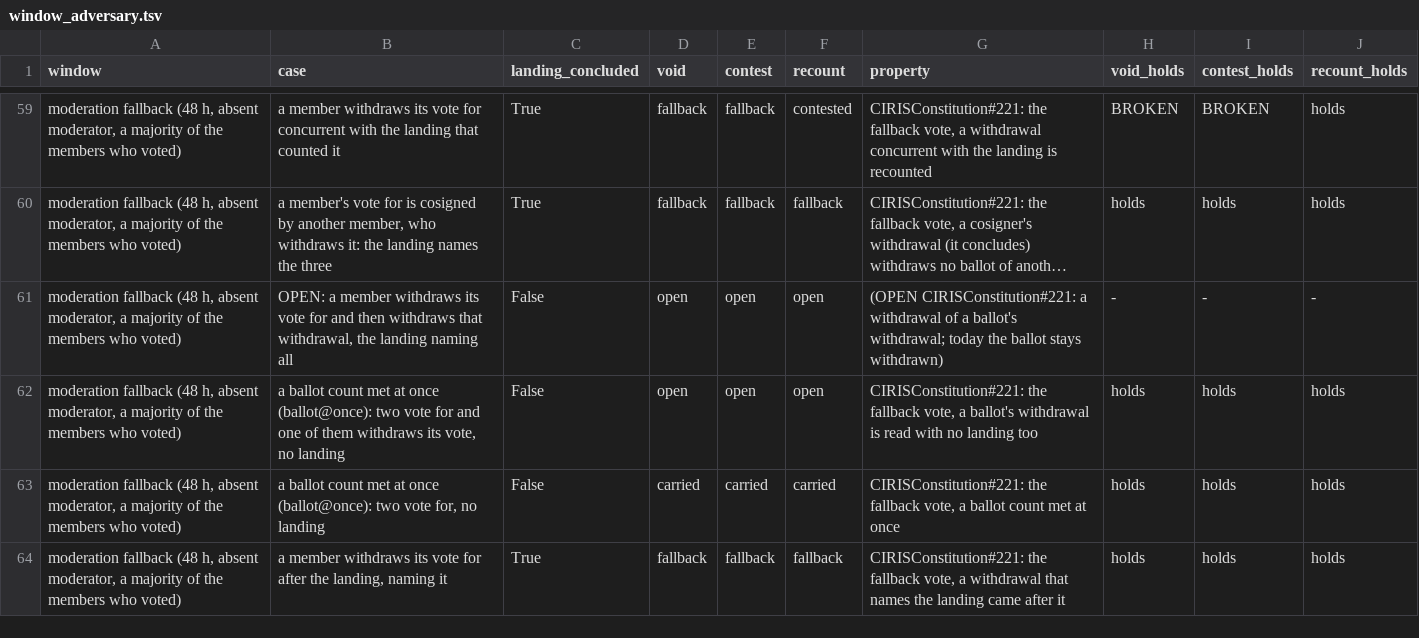
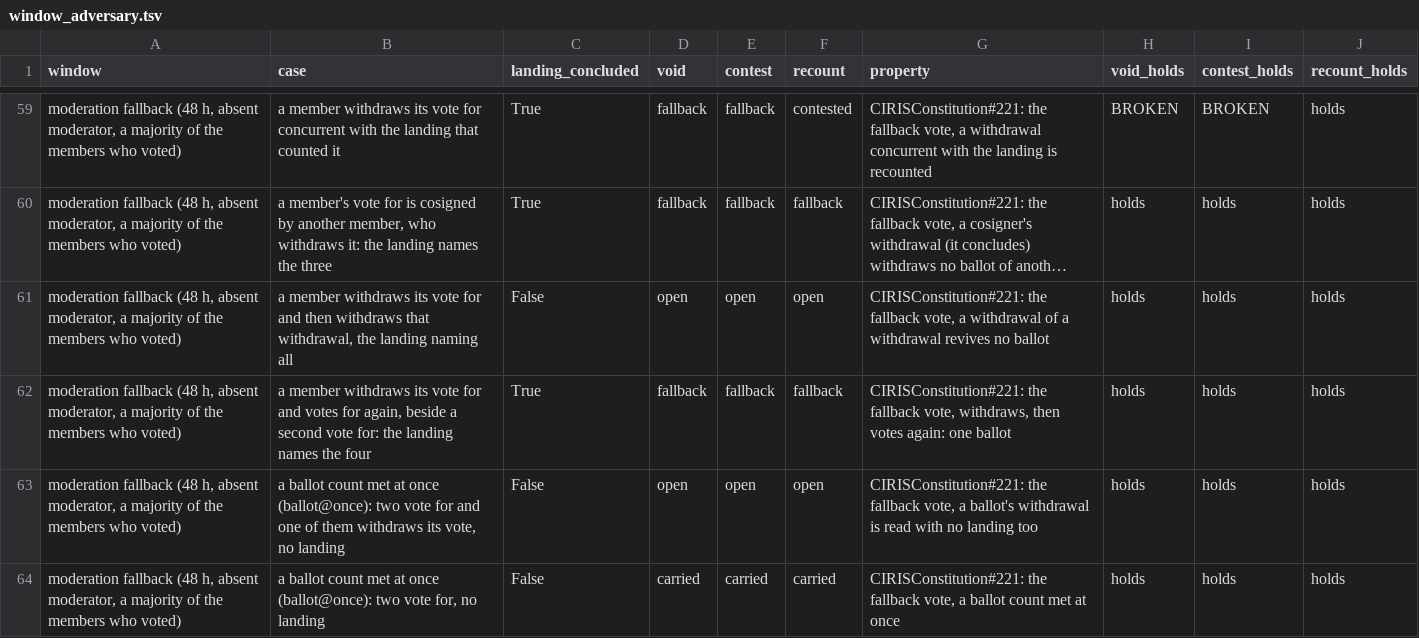
Before and after one commit to CIRISAI/CIRISKernel, a TSV file: models/causal_kernel/window_adversary.tsv, drawn as a sheet; only a part is shown, gaps mark what is left out; the shorter side is filled out with more unchanged rows; long unchanged cells end in …; the diff names each change by its address in the sheet, - before the commit and + after, or states it on an @@ line.

```diff
--- a/models/causal_kernel/window_adversary.tsv
+++ b/models/causal_kernel/window_adversary.tsv
-B61 (case): OPEN: a member…
+B61 (case): a member…
-G61 (property): (OPEN CIRISConstitution#221: a withdrawal of a ballot's withdrawal; today the ballot stays withdrawn)
+G61 (property): CIRISConstitution#221: the fallback vote, a withdrawal of a withdrawal revives no ballot
-H61 (void_holds): -
+H61 (void_holds): holds
-I61 (contest_holds): -
+I61 (contest_holds): holds
-J61 (recount_holds): -
+J61 (recount_holds): holds
+row 62: moderation fallback (48 h, absent moderator, a majority of the members who voted) | a member withdraws its vote for and votes for again, beside a second vote for: the landing names the four | True | fallback | fallback | fallback | CIRISConstitution#221: the fallback vote, withdraws, then votes again: one ballot | holds | holds | holds
```
Also changed, not shown: 9 other files.
